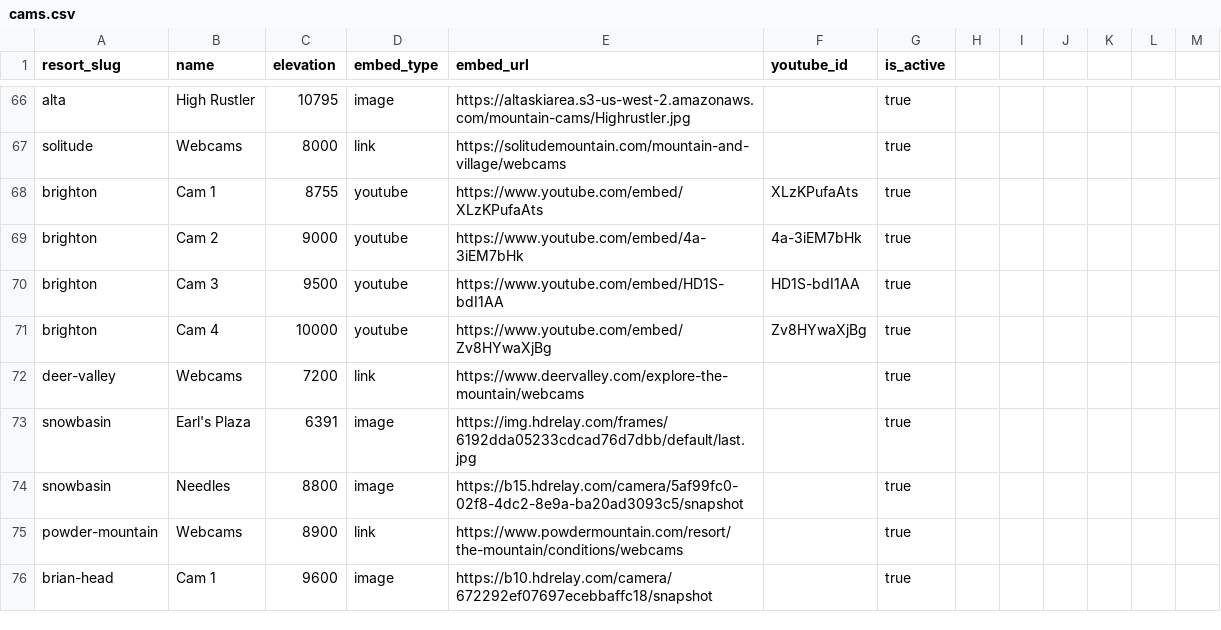
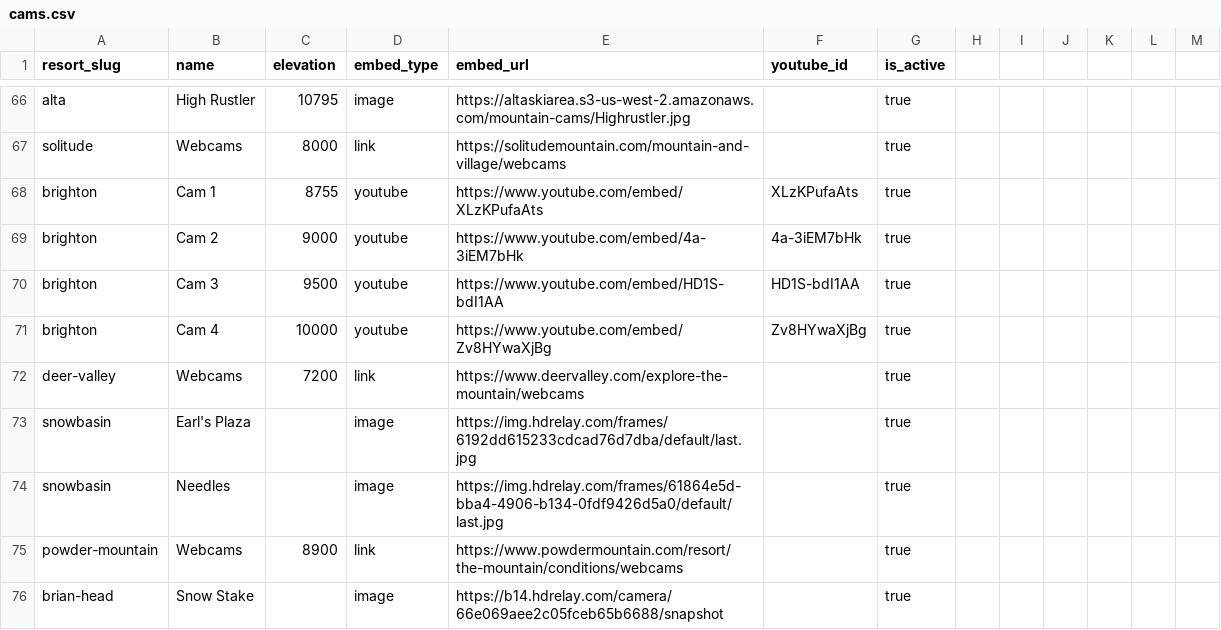
Before and after one commit to jaredschueler07/peakcam, a CSV file: data/cams.csv, drawn as a sheet; only a part is shown, gaps mark what is left out; the diff covers the shown part only.

```diff
--- a/data/cams.csv
+++ b/data/cams.csv
@@ -72,5 +72,5 @@ brighton,Cam 4,10000,youtube,https://www.youtube.com/embed/Zv8HYwaXjBg,Zv8HYwaXj
 deer-valley,Webcams,7200,link,https://www.deervalley.com/explore-the-mountain/webcams,,true
-snowbasin,Earl's Plaza,6391,image,https://img.hdrelay.com/frames/6192dda05233cdcad76d7dbb/default/last.jpg,,true
-snowbasin,Needles,8800,image,https://b15.hdrelay.com/camera/5af99fc0-02f8-4dc2-8e9a-ba20ad3093c5/snapshot,,true
+snowbasin,Earl's Plaza,,image,https://img.hdrelay.com/frames/6192dd615233cdcad76d7dba/default/last.jpg,,true
+snowbasin,Needles,,image,https://img.hdrelay.com/frames/61864e5d-bba4-4906-b134-0fdf9426d5a0/default/last.jpg,,true
 powder-mountain,Webcams,8900,link,https://www.powdermountain.com/resort/the-mountain/conditions/webcams,,true
-brian-head,Cam 1,9600,image,https://b10.hdrelay.com/camera/672292ef07697ecebbaffc18/snapshot,,true
+brian-head,Snow Stake,,image,https://b14.hdrelay.com/camera/66e069aee2c05fceb65b6688/snapshot,,true
```
Also changed, not shown: 2 removed rows and 25 edited cells elsewhere in this file.
